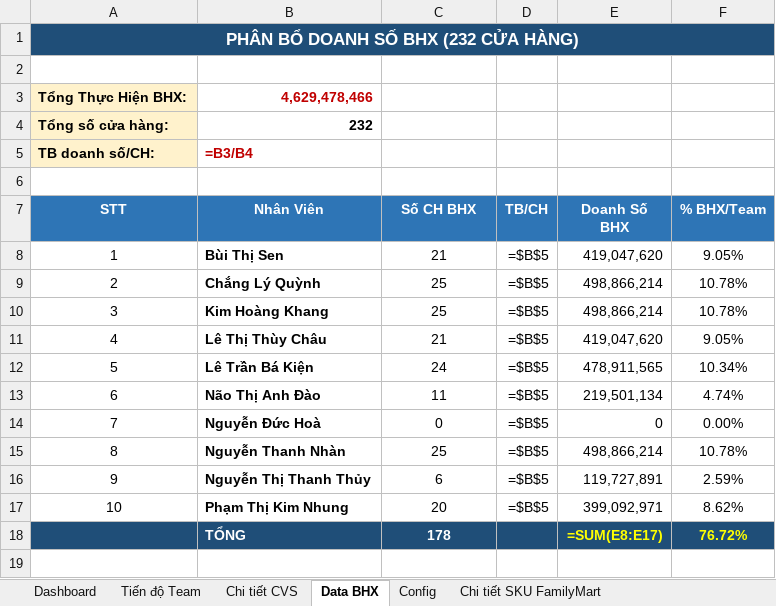
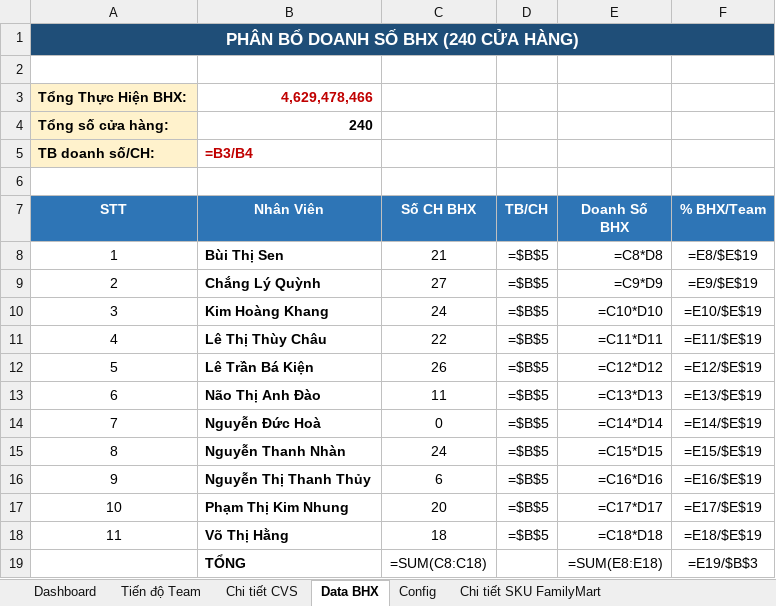
Before and after one commit to linshin6/sales-report-app, an Excel workbook: Team_CamGiang_Report.xlsx, sheet Data BHX, drawn as a sheet; values as stored, in another font and other column widths than the file's, no borders; formulas without a stored value are shown as written; addresses are those after the commit; the diff names each change by its address in the sheet, - before the commit and + after, or states it on an @@ line.

```diff
--- a/Team_CamGiang_Report.xlsx (sheet Data BHX)
+++ b/Team_CamGiang_Report.xlsx (sheet Data BHX)
@@ column A (STT) renumbered in row 1 @@
-B4 (Nhân Viên): 232
+B4 (Nhân Viên): 240
-E8 (Doanh Số BHX): 419,047,620
+E8 (Doanh Số BHX): =C8*D8
-F8 (% BHX/Team): 9.05%
+F8 (% BHX/Team): =E8/$E$19
-C9 (Số CH BHX): 25
+C9 (Số CH BHX): 27
-E9 (Doanh Số BHX): 498,866,214
+E9 (Doanh Số BHX): =C9*D9
-F9 (% BHX/Team): 10.78%
+F9 (% BHX/Team): =E9/$E$19
-C10 (Số CH BHX): 25
+C10 (Số CH BHX): 24
-E10 (Doanh Số BHX): 498,866,214
+E10 (Doanh Số BHX): =C10*D10
-F10 (% BHX/Team): 10.78%
+F10 (% BHX/Team): =E10/$E$19
-C11 (Số CH BHX): 21
+C11 (Số CH BHX): 22
-E11 (Doanh Số BHX): 419,047,620
+E11 (Doanh Số BHX): =C11*D11
-F11 (% BHX/Team): 9.05%
+F11 (% BHX/Team): =E11/$E$19
-C12 (Số CH BHX): 24
+C12 (Số CH BHX): 26
-E12 (Doanh Số BHX): 478,911,565
+E12 (Doanh Số BHX): =C12*D12
-F12 (% BHX/Team): 10.34%
+F12 (% BHX/Team): =E12/$E$19
-E13 (Doanh Số BHX): 219,501,134
+E13 (Doanh Số BHX): =C13*D13
-F13 (% BHX/Team): 4.74%
+F13 (% BHX/Team): =E13/$E$19
-E14 (Doanh Số BHX): 0
+E14 (Doanh Số BHX): =C14*D14
-F14 (% BHX/Team): 0.00%
+F14 (% BHX/Team): =E14/$E$19
-C15 (Số CH BHX): 25
+C15 (Số CH BHX): 24
-E15 (Doanh Số BHX): 498,866,214
+E15 (Doanh Số BHX): =C15*D15
-F15 (% BHX/Team): 10.78%
+F15 (% BHX/Team): =E15/$E$19
-E16 (Doanh Số BHX): 119,727,891
+E16 (Doanh Số BHX): =C16*D16
-F16 (% BHX/Team): 2.59%
+F16 (% BHX/Team): =E16/$E$19
-E17 (Doanh Số BHX): 399,092,971
+E17 (Doanh Số BHX): =C17*D17
-F17 (% BHX/Team): 8.62%
+F17 (% BHX/Team): =E17/$E$19
+row 18: 11 | Võ Thị Hằng | 18 | =$B$5 | =C18*D18 | =E18/$E$19
-A19:F19 fill: #1F4E78
+A19:F19 fill: none
-B19:C19 text colour: #FFFFFF
+B19:C19 text colour: black
-C19 (Số CH BHX): 178
+C19 (Số CH BHX): =SUM(C8:C18)
-C19 bold: on
+C19 bold: off
-E19 (Doanh Số BHX): =SUM(E8:E17)
+E19 (Doanh Số BHX): =SUM(E8:E18)
@@ E19:F19 bold: on → off, text colour: #FFFF00 → black @@
-F19 (% BHX/Team): 76.72%
+F19 (% BHX/Team): =E19/$B$3
```
Also changed, not shown: sheet Dashboard, sheet Tiến độ Team, sheet Config, 13 other files.
